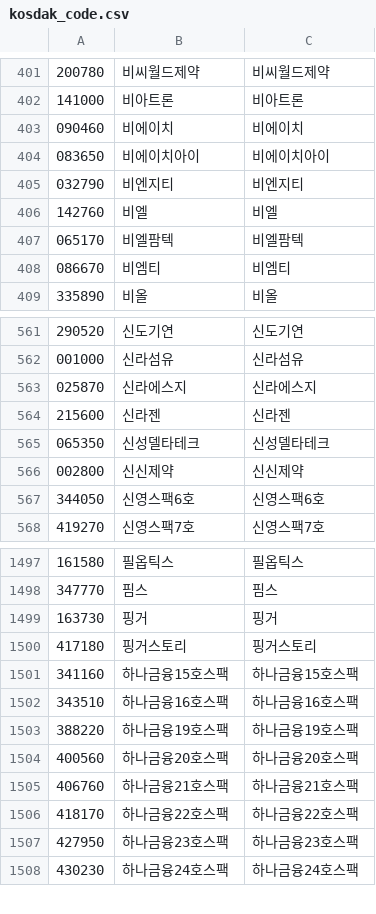
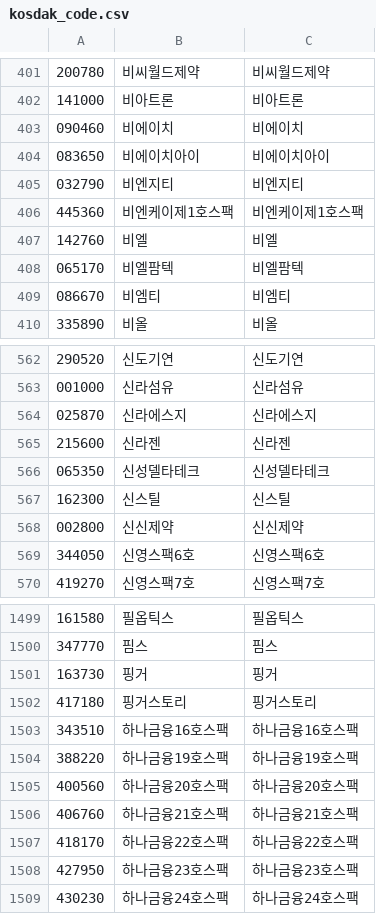
Before and after one commit to krkr5628/bacado, a CSV file: csv/list/kosdak_code.csv, drawn as a sheet; only a part is shown, gaps mark what is left out.

```diff
--- a/csv/list/kosdak_code.csv
+++ b/csv/list/kosdak_code.csv
@@ -405,2 +405,3 @@
 032790,비엔지티,비엔지티
+445360,비엔케이제1호스팩,비엔케이제1호스팩
 142760,비엘,비엘
@@ -565,2 +566,3 @@
 065350,신성델타테크,신성델타테크
+162300,신스틸,신스틸
 002800,신신제약,신신제약
@@ -1500,3 +1502,2 @@
 417180,핑거스토리,핑거스토리
-341160,하나금융15호스팩,하나금융15호스팩
 343510,하나금융16호스팩,하나금융16호스팩
```
Also changed, not shown: csv/list/kosdak_integration.csv, csv/list/kospi_code.csv, 6 other files.
